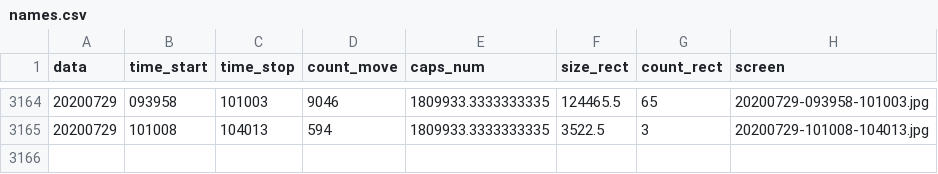
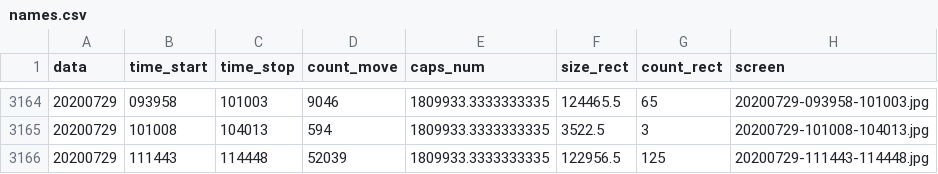
Before and after one commit to va1entei/video_stat1, a CSV file: insec/names.csv, drawn as a sheet; only a part is shown, gaps mark what is left out; the diff names each change by its address in the sheet, - before the commit and + after, or states it on an @@ line.

```diff
--- a/insec/names.csv
+++ b/insec/names.csv
+row 3166: 20200729 | 111443 | 114448 | 52039 | 1809933.3333333335 | 122956.5 | 125 | 20200729-111443-114448.jpg
```
Also changed, not shown: 2 other files.
